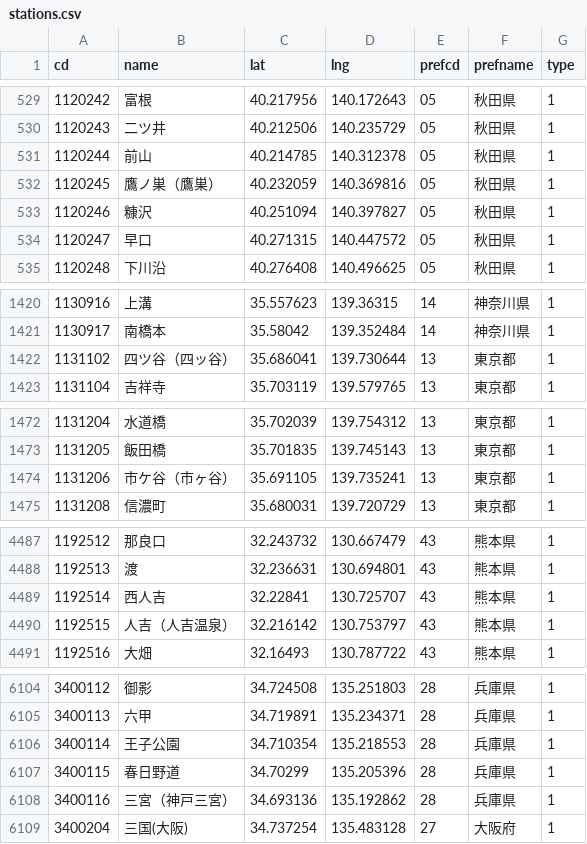
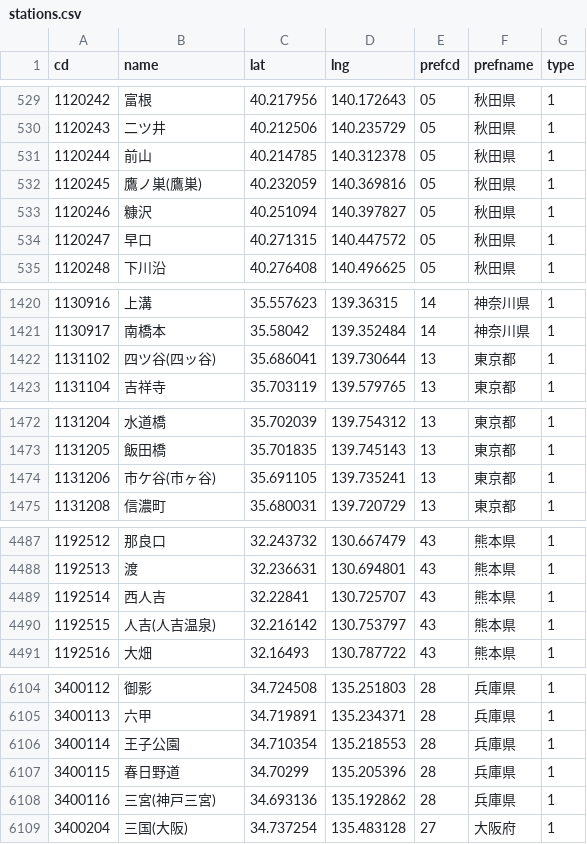
Before and after one commit to 68user/ekimemo-map2, a CSV file: static/map/data/stations.csv, drawn as a sheet; only a part is shown, gaps mark what is left out.

Commit message:
feat: 複数路線が乗り入れる特殊駅名の括弧表記を駅メモに揃える
https://github.com/Seo-4d696b75/station_database/wiki/stations#%E9%A7%85%E5%90%8D%E7%A7%B0

```diff
--- a/static/map/data/stations.csv
+++ b/static/map/data/stations.csv
@@ -531,3 +531,3 @@ cd,name,lat,lng,prefcd,prefname,type
 1120244,前山,40.214785,140.312378,05,秋田県,1
-1120245,鷹ノ巣（鷹巣）,40.232059,140.369816,05,秋田県,1
+1120245,鷹ノ巣(鷹巣),40.232059,140.369816,05,秋田県,1
 1120246,糠沢,40.251094,140.397827,05,秋田県,1
@@ -1421,3 +1421,3 @@ cd,name,lat,lng,prefcd,prefname,type
 1130917,南橋本,35.58042,139.352484,14,神奈川県,1
-1131102,四ツ谷（四ッ谷）,35.686041,139.730644,13,東京都,1
+1131102,四ツ谷(四ッ谷),35.686041,139.730644,13,東京都,1
 1131104,吉祥寺,35.703119,139.579765,13,東京都,1
@@ -1473,3 +1473,3 @@ cd,name,lat,lng,prefcd,prefname,type
 1131205,飯田橋,35.701835,139.745143,13,東京都,1
-1131206,市ケ谷（市ヶ谷）,35.691105,139.735241,13,東京都,1
+1131206,市ケ谷(市ヶ谷),35.691105,139.735241,13,東京都,1
 1131208,信濃町,35.680031,139.720729,13,東京都,1
@@ -4489,3 +4489,3 @@ cd,name,lat,lng,prefcd,prefname,type
 1192514,西人吉,32.22841,130.725707,43,熊本県,1
-1192515,人吉（人吉温泉）,32.216142,130.753797,43,熊本県,1
+1192515,人吉(人吉温泉),32.216142,130.753797,43,熊本県,1
 1192516,大畑,32.16493,130.787722,43,熊本県,1
@@ -6107,3 +6107,3 @@ cd,name,lat,lng,prefcd,prefname,type
 3400115,春日野道,34.70299,135.205396,28,兵庫県,1
-3400116,三宮（神戸三宮）,34.693136,135.192862,28,兵庫県,1
+3400116,三宮(神戸三宮),34.693136,135.192862,28,兵庫県,1
 3400204,三国(大阪),34.737254,135.483128,27,大阪府,1
```
